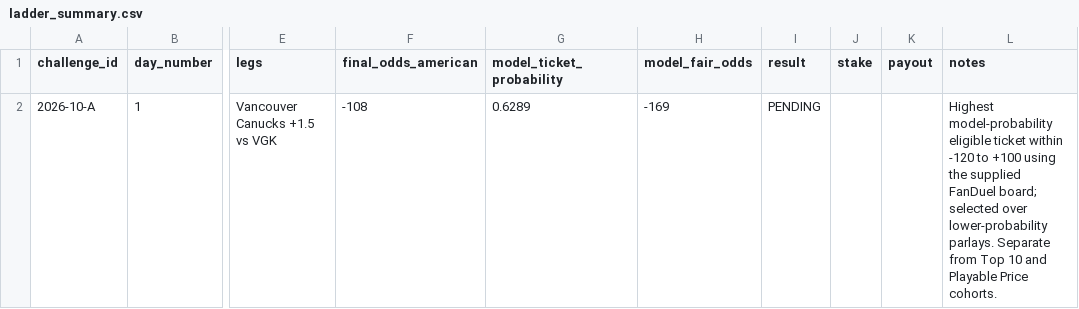
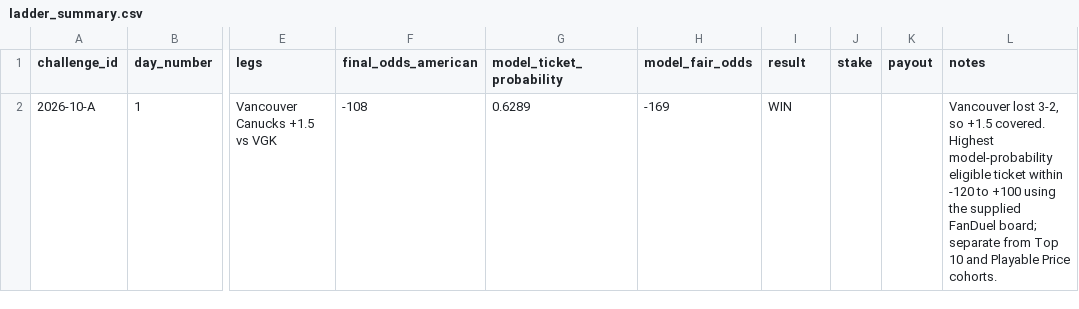
Before and after one commit to kylewish19/wshl-x-nhl-model, a CSV file: data/results/ladder_summary.csv, drawn as a sheet; only a part is shown, gaps mark what is left out; the diff names each change by its address in the sheet, - before the commit and + after, or states it on an @@ line.

Commit message:
Grade NHL ladder Day 1 as win

```diff
--- a/data/results/ladder_summary.csv
+++ b/data/results/ladder_summary.csv
-I2 (result): PENDING
+I2 (result): WIN
-L2 (notes): Highest model-probability eligible ticket within -120 to +100 using the supplied FanDuel board; selected over lower-probability parlays. Separate from Top…
+L2 (notes): Vancouver lost 3-2, so +1.5 covered. Highest model-probability eligible ticket within -120 to +100 using the supplied FanDuel board; separate from Top…
```
